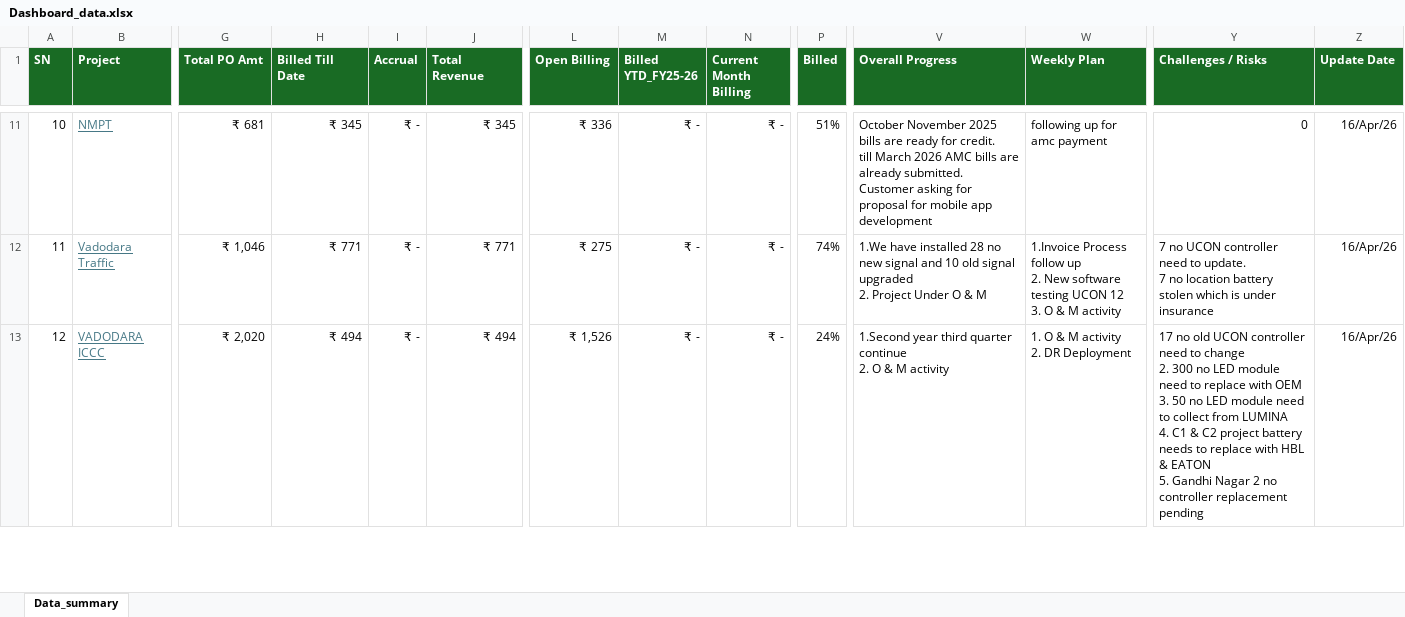
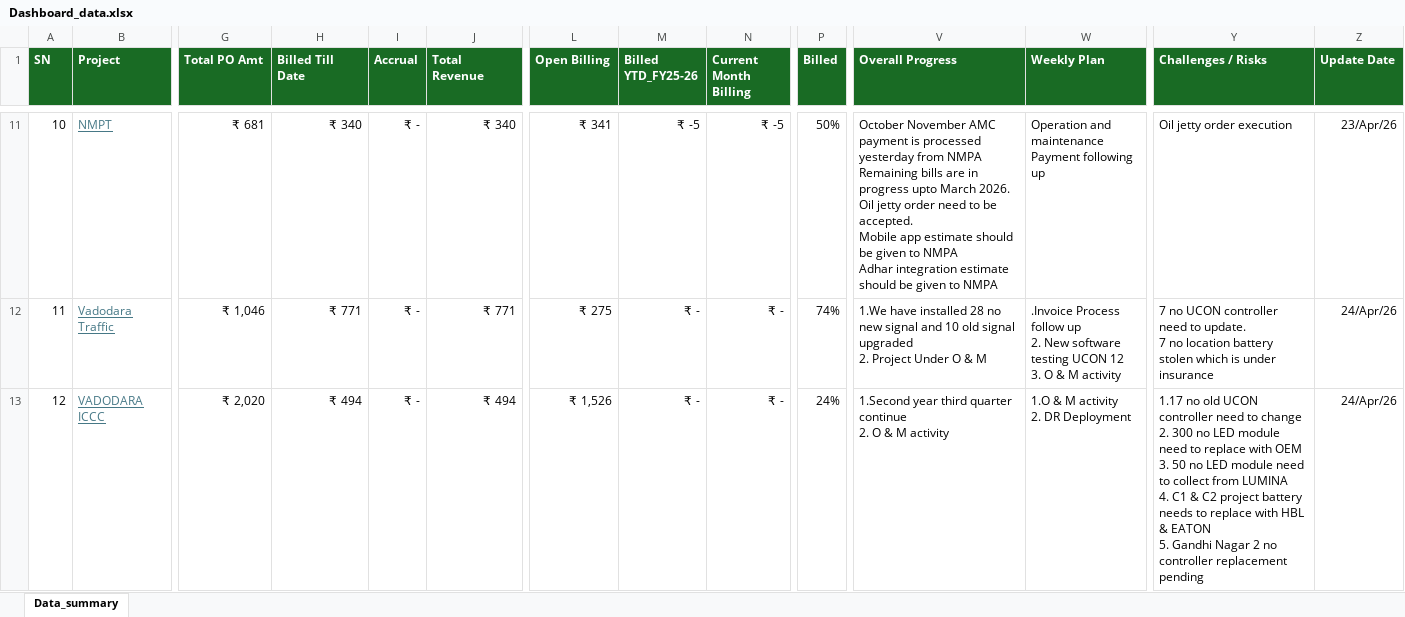
Before and after one commit to avdhootr3/bsdprojects, an Excel workbook: data/Dashboard_data.xlsx, sheet Data_summary, drawn as a sheet; only a part is shown, gaps mark what is left out; values as stored, in another font and other column widths than the file's, no borders; conditional formats not drawn; ↵ is a line break in a cell; the diff covers the shown part only; the diff names each change by its address in the sheet, - before the commit and + after, or states it on an @@ line.

Commit message:
Auto update Dashboard_data.xlsx

```diff
--- a/data/Dashboard_data.xlsx (sheet Data_summary)
+++ b/data/Dashboard_data.xlsx (sheet Data_summary)
-H11 (Billed Till Date): ₹ 345
+H11 (Billed Till Date): ₹ 340
-J11 (Total Revenue): ₹ 345
+J11 (Total Revenue): ₹ 340
-L11 (Open Billing): ₹ 336
+L11 (Open Billing): ₹ 341
-M11 (Billed YTD_FY25-26): ₹ -
+M11 (Billed YTD_FY25-26): ₹ -5
-N11 (Current Month Billing): ₹ -
+N11 (Current Month Billing): ₹ -5
-P11 (Billed): 51%
+P11 (Billed): 50%
-V11 (Overall Progress): October November 2025 bills are ready for credit. ↵ till March 2026 AMC bills are already submitted. ↵ Customer asking for proposal for mobile app development
+V11 (Overall Progress): October November AMC payment is processed yesterday from NMPA ↵ Remaining bills are in progress upto March 2026. ↵ Oil jetty order need to be accepted. ↵ Mobile app estimate should be given to NMPA ↵ Adhar integration estimate should be given to NMPA
-W11 (Weekly Plan): following up for amc payment
+W11 (Weekly Plan): Operation and maintenance ↵ Payment following up
-Y11 (Challenges / Risks): 0
+Y11 (Challenges / Risks): Oil jetty order execution
-Z11 (Update Date): 16/Apr/26
+Z11 (Update Date): 23/Apr/26
-W12 (Weekly Plan): 1.Invoice Process follow…
+W12 (Weekly Plan): .Invoice Process follow…
-Z12:Z13 (Update Date): 16/Apr/26
+Z12:Z13 (Update Date): 24/Apr/26
-W13 (Weekly Plan): 1. O & M activity ↵ 2. DR Deployment
+W13 (Weekly Plan): 1.O & M activity ↵ 2. DR Deployment
-Y13 (Challenges / Risks): 17 no old…
+Y13 (Challenges / Risks): 1.17 no old…
```
Also changed, not shown: 74 edited cells elsewhere in this sheet.
